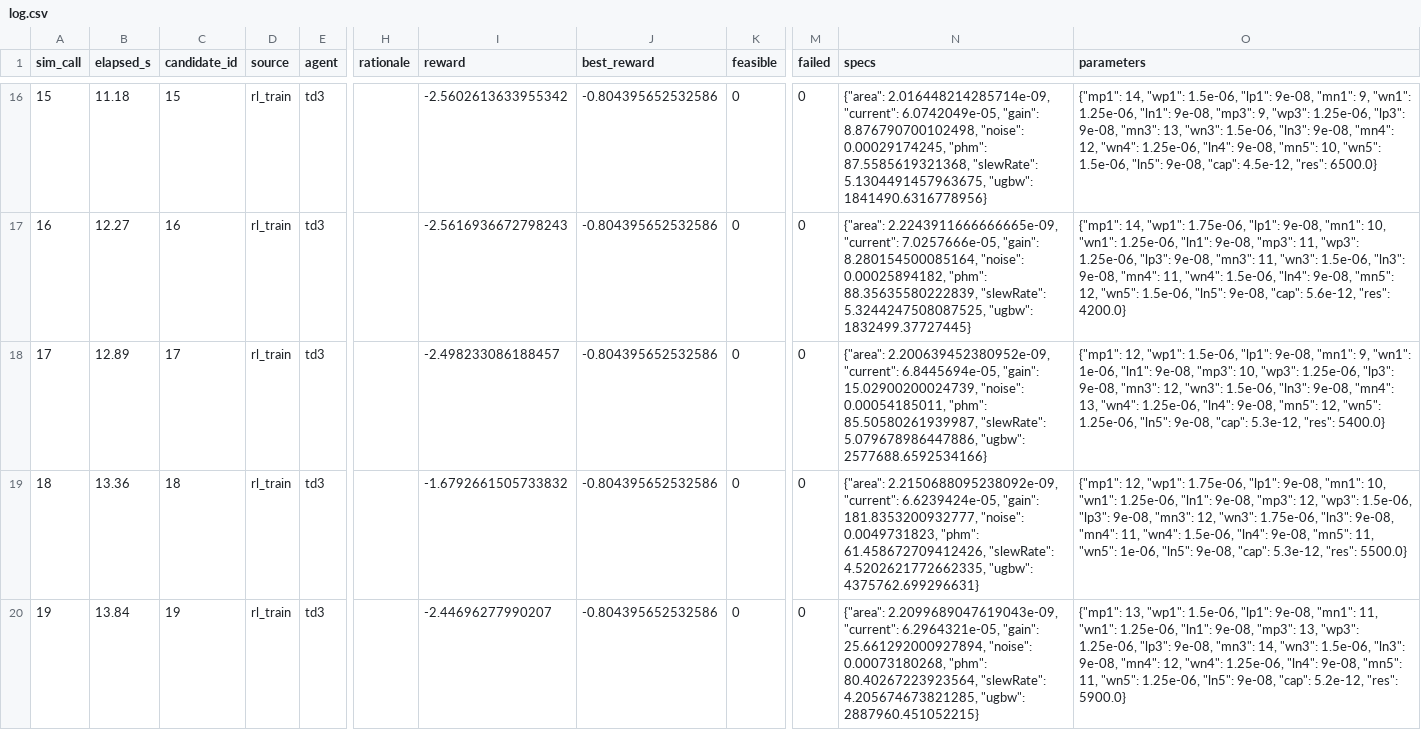
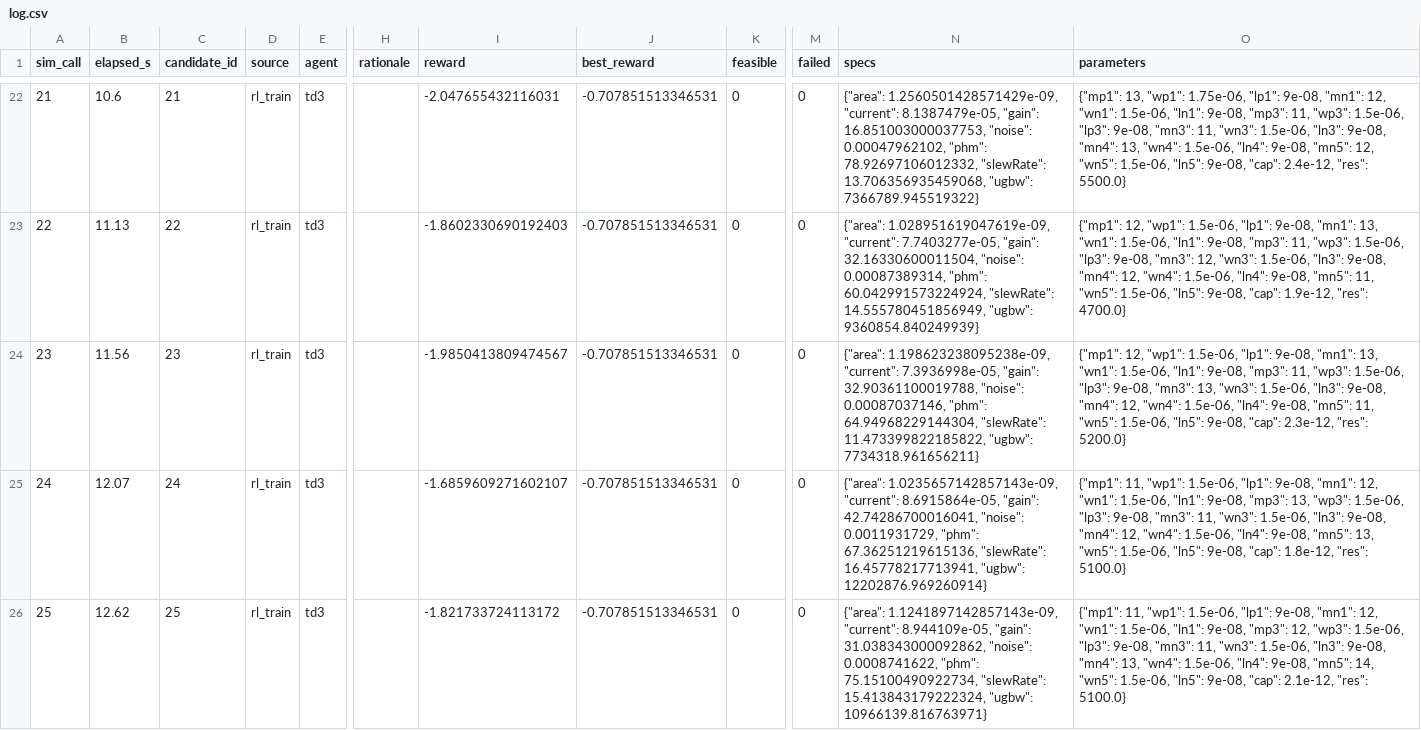
Before and after one commit to zym0303/CAD_prj, a CSV file: harness_runs/smoke/log.csv, drawn as a sheet; only a part is shown, gaps mark what is left out; addresses are those after the commit; the diff covers the shown part only; the diff names each change by its address in the sheet, - before the commit and + after, or states it on an @@ line.

```diff
--- a/harness_runs/smoke/log.csv
+++ b/harness_runs/smoke/log.csv
@@ column A (sim_call) renumbered from row 4 down @@
-B22 (elapsed_s): 11.18
+B22 (elapsed_s): 10.6
-C22 (candidate_id): 15
+C22 (candidate_id): 21
-I22 (reward): -2.5602613633955342
+I22 (reward): -2.047655432116031
-J22:J26 (best_reward): -0.804395652532586
+J22:J26 (best_reward): -0.707851513346531
-N22 (specs): {"area": 2.016448214285714e-09, "current": 6.0742049e-05, "gain": 8.876790700102498, "noise": 0.00029174245, "phm": 87.5585619321368, "slewRate": 5.1304491457963675, "ugbw": 1841490.6316778956}
+N22 (specs): {"area": 1.2560501428571429e-09, "current": 8.1387479e-05, "gain": 16.851003000037753, "noise": 0.00047962102, "phm": 78.92697106012332, "slewRate": 13.706356935459068, "ugbw": 7366789.945519322}
-O22 (parameters): {"mp1": 14, "wp1": 1.5e-06, "lp1": 9e-08, "mn1": 9, "wn1": 1.25e-06, "ln1": 9e-08, "mp3": 9, "wp3": 1.25e-06, "lp3": 9e-08, "mn3": 13, "wn3": 1.5e-06, "ln3": 9e-08, "mn4": 12, "wn4": 1.25e-06, "ln4": 9e-08, "mn5": 10, "wn5": 1.5e-06, "ln5": 9e-08, "cap": 4.5e-12, "res": 6500.0}
+O22 (parameters): {"mp1": 13, "wp1": 1.75e-06, "lp1": 9e-08, "mn1": 12, "wn1": 1.5e-06, "ln1": 9e-08, "mp3": 11, "wp3": 1.5e-06, "lp3": 9e-08, "mn3": 11, "wn3": 1.5e-06, "ln3": 9e-08, "mn4": 13, "wn4": 1.5e-06, "ln4": 9e-08, "mn5": 12, "wn5": 1.5e-06, "ln5": 9e-08, "cap": 2.4e-12, "res": 5500.0}
-B23 (elapsed_s): 12.27
+B23 (elapsed_s): 11.13
-C23 (candidate_id): 16
+C23 (candidate_id): 22
-I23 (reward): -2.5616936672798243
+I23 (reward): -1.8602330690192403
-N23 (specs): {"area": 2.2243911666666665e-09, "current": 7.0257666e-05, "gain": 8.280154500085164, "noise": 0.00025894182, "phm": 88.35635580222839, "slewRate": 5.3244247508087525, "ugbw": 1832499.37727445}
+N23 (specs): {"area": 1.028951619047619e-09, "current": 7.7403277e-05, "gain": 32.16330600011504, "noise": 0.00087389314, "phm": 60.042991573224924, "slewRate": 14.555780451856949, "ugbw": 9360854.840249939}
-O23 (parameters): {"mp1": 14, "wp1": 1.75e-06, "lp1": 9e-08, "mn1": 10, "wn1": 1.25e-06, "ln1": 9e-08, "mp3": 11, "wp3": 1.25e-06, "lp3": 9e-08, "mn3": 11, "wn3": 1.5e-06, "ln3": 9e-08, "mn4": 11, "wn4": 1.5e-06, "ln4": 9e-08, "mn5": 12, "wn5": 1.5e-06, "ln5": 9e-08, "cap": 5.6e-12, "res": 4200.0}
+O23 (parameters): {"mp1": 12, "wp1": 1.5e-06, "lp1": 9e-08, "mn1": 13, "wn1": 1.5e-06, "ln1": 9e-08, "mp3": 11, "wp3": 1.5e-06, "lp3": 9e-08, "mn3": 12, "wn3": 1.5e-06, "ln3": 9e-08, "mn4": 12, "wn4": 1.5e-06, "ln4": 9e-08, "mn5": 11, "wn5": 1.5e-06, "ln5": 9e-08, "cap": 1.9e-12, "res": 4700.0}
-B24 (elapsed_s): 12.89
+B24 (elapsed_s): 11.56
-C24 (candidate_id): 17
+C24 (candidate_id): 23
-I24 (reward): -2.498233086188457
+I24 (reward): -1.9850413809474567
-N24 (specs): {"area": 2.200639452380952e-09, "current": 6.8445694e-05, "gain": 15.02900200024739, "noise": 0.00054185011, "phm": 85.50580261939987, "slewRate": 5.079678986447886, "ugbw": 2577688.6592534166}
+N24 (specs): {"area": 1.198623238095238e-09, "current": 7.3936998e-05, "gain": 32.90361100019788, "noise": 0.00087037146, "phm": 64.94968229144304, "slewRate": 11.473399822185822, "ugbw": 7734318.961656211}
-O24 (parameters): …9e-08, "mn1": 9, "wn1": 1e-06, "ln1": 9e-08, "mp3": 10, "wp3": 1.25e-06, "lp3": 9e-08, "mn3": 12, "wn3": 1.5e-06, "ln3": 9e-08, "mn4": 13, "wn4": 1.25e-06, "ln4": 9e-08, "mn5": 12, "wn5": 1.25e-06, "ln5": 9e-08, "cap": 5.3e-12, "res": 5400.0}
+O24 (parameters): …9e-08, "mn1": 13, "wn1": 1.5e-06, "ln1": 9e-08, "mp3": 11, "wp3": 1.5e-06, "lp3": 9e-08, "mn3": 13, "wn3": 1.5e-06, "ln3": 9e-08, "mn4": 12, "wn4": 1.5e-06, "ln4": 9e-08, "mn5": 11, "wn5": 1.5e-06, "ln5": 9e-08, "cap": 2.3e-12, "res": 5200.0}
-B25 (elapsed_s): 13.36
+B25 (elapsed_s): 12.07
-C25 (candidate_id): 18
+C25 (candidate_id): 24
-I25 (reward): -1.6792661505733832
+I25 (reward): -1.6859609271602107
-N25 (specs): {"area": 2.2150688095238092e-09, "current": 6.6239424e-05, "gain": 181.8353200932777, "noise": 0.0049731823, "phm": 61.458672709412426, "slewRate": 4.5202621772662335, "ugbw": 4375762.699296631}
+N25 (specs): {"area": 1.0235657142857143e-09, "current": 8.6915864e-05, "gain": 42.74286700016041, "noise": 0.0011931729, "phm": 67.36251219615136, "slewRate": 16.45778217713941, "ugbw": 12202876.969260914}
-O25 (parameters): {"mp1": 12, "wp1": 1.75e-06, "lp1": 9e-08, "mn1": 10, "wn1": 1.25e-06, "ln1": 9e-08, "mp3": 12, "wp3": 1.5e-06, "lp3": 9e-08, "mn3": 12, "wn3": 1.75e-06, "ln3": 9e-08, "mn4": 11, "wn4": 1.5e-06, "ln4": 9e-08, "mn5": 11, "wn5": 1e-06, "ln5": 9e-08, "cap": 5.3e-12, "res": 5500.0}
+O25 (parameters): {"mp1": 11, "wp1": 1.5e-06, "lp1": 9e-08, "mn1": 12, "wn1": 1.5e-06, "ln1": 9e-08, "mp3": 13, "wp3": 1.5e-06, "lp3": 9e-08, "mn3": 11, "wn3": 1.5e-06, "ln3": 9e-08, "mn4": 12, "wn4": 1.5e-06, "ln4": 9e-08, "mn5": 13, "wn5": 1.5e-06, "ln5": 9e-08, "cap": 1.8e-12, "res": 5100.0}
-B26 (elapsed_s): 13.84
+B26 (elapsed_s): 12.62
-C26 (candidate_id): 19
+C26 (candidate_id): 25
-I26 (reward): -2.44696277990207
+I26 (reward): -1.821733724113172
-N26 (specs): {"area": 2.2099689047619043e-09, "current": 6.2964321e-05, "gain": 25.661292000927894, "noise": 0.00073180268, "phm": 80.40267223923564, "slewRate": 4.205674673821285, "ugbw": 2887960.451052215}
+N26 (specs): {"area": 1.1241897142857143e-09, "current": 8.944109e-05, "gain": 31.038343000092862, "noise": 0.0008741622, "phm": 75.15100490922734, "slewRate": 15.413843179222324, "ugbw": 10966139.816763971}
-O26 (parameters): {"mp1": 13, "wp1": 1.5e-06, "lp1": 9e-08, "mn1": 11, "wn1": 1.25e-06, "ln1": 9e-08, "mp3": 13, "wp3": 1.25e-06, "lp3": 9e-08, "mn3": 14, "wn3": 1.5e-06, "ln3": 9e-08, "mn4": 12, "wn4": 1.25e-06, "ln4": 9e-08, "mn5": 11, "wn5": 1.25e-06, "ln5": 9e-08, "cap": 5.2e-12, "res": 5900.0}
+O26 (parameters): {"mp1": 11, "wp1": 1.5e-06, "lp1": 9e-08, "mn1": 12, "wn1": 1.5e-06, "ln1": 9e-08, "mp3": 12, "wp3": 1.5e-06, "lp3": 9e-08, "mn3": 11, "wn3": 1.5e-06, "ln3": 9e-08, "mn4": 13, "wn4": 1.5e-06, "ln4": 9e-08, "mn5": 14, "wn5": 1.5e-06, "ln5": 9e-08, "cap": 2.1e-12, "res": 5100.0}
```
Also changed, not shown: 7 added rows, 1 removed row and 29 edited cells elsewhere in this file, 22 other files.
